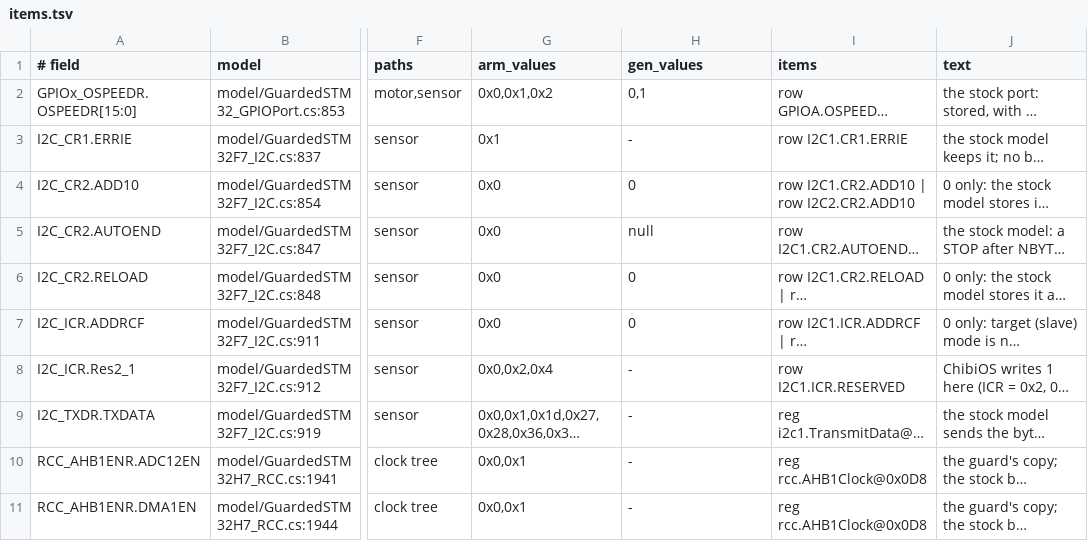
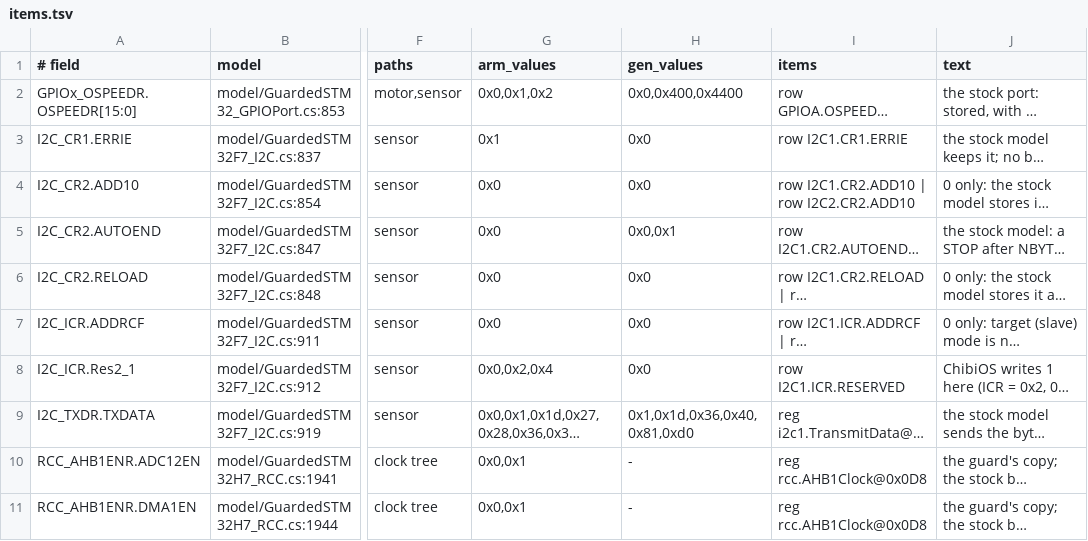
Before and after one commit to ClearForge-LLC/tviburi, a TSV file: spike/1206/data/items.tsv, drawn as a sheet; only a part is shown, gaps mark what is left out; long unchanged cells end in …; the diff covers the shown part only; the diff names each change by its address in the sheet, - before the commit and + after, or states it on an @@ line.

```diff
--- a/spike/1206/data/items.tsv
+++ b/spike/1206/data/items.tsv
-H2 (gen_values): 0,1
+H2 (gen_values): 0x0,0x400,0x4400
-H3 (gen_values): -
+H3 (gen_values): 0x0
-H4 (gen_values): 0
+H4 (gen_values): 0x0
-H5 (gen_values): null
+H5 (gen_values): 0x0,0x1
-H6:H7 (gen_values): 0
+H6:H7 (gen_values): 0x0
-H8 (gen_values): -
+H8 (gen_values): 0x0
-H9 (gen_values): -
+H9 (gen_values): 0x1,0x1d,0x36,0x40,0x81,0xd0
```
Also changed, not shown: 44 edited cells elsewhere in this file, spike/1206/data/readings.tsv, 16 other files.
